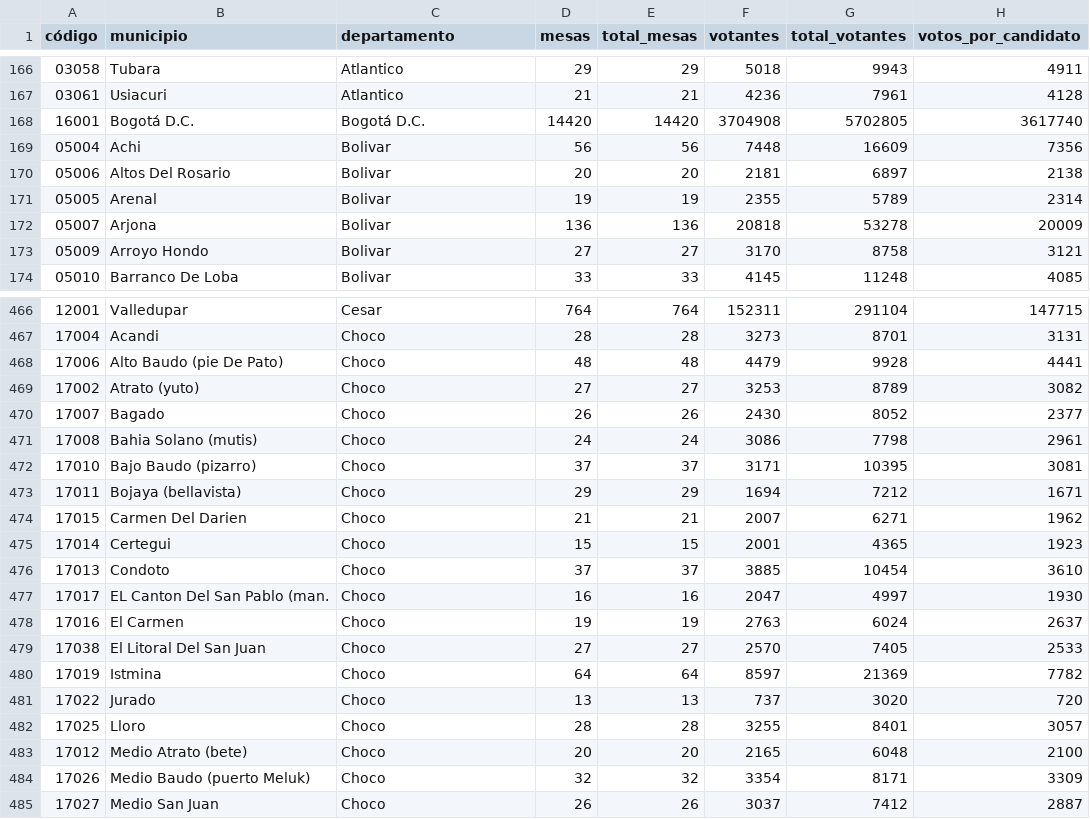
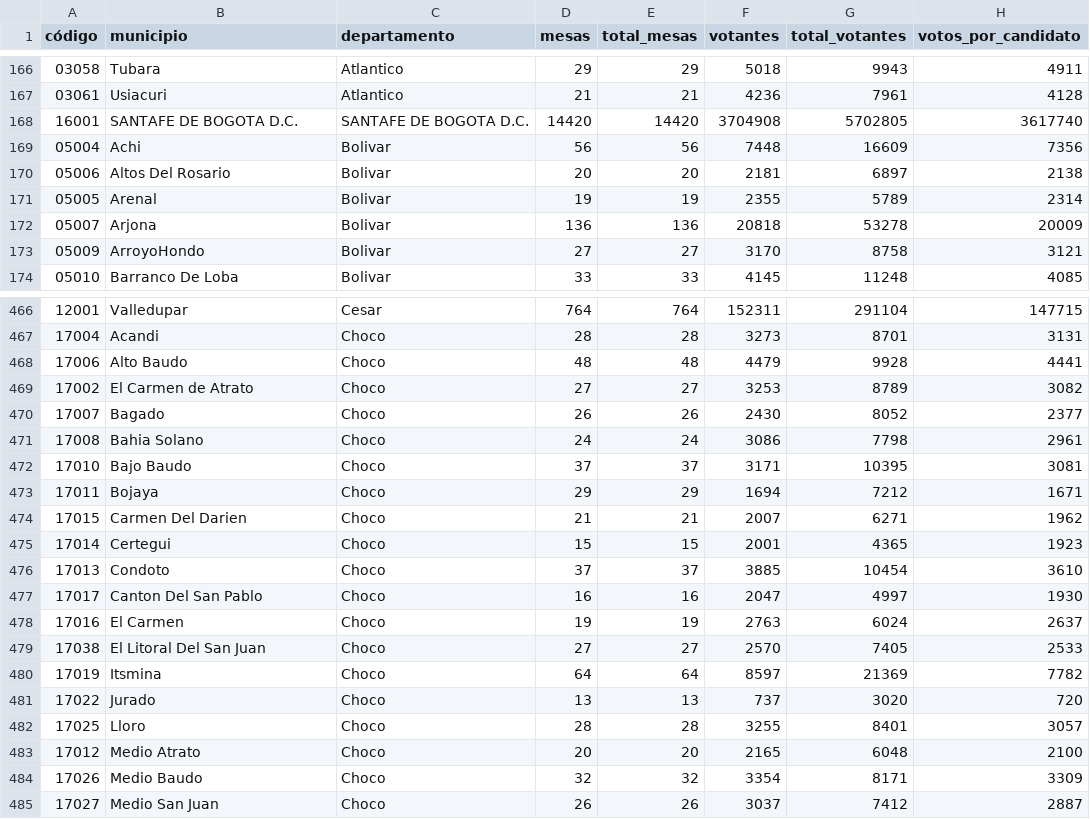
Before and after one commit to john-guerra/resultadosPrimeraVuelta2018, a CSV file: data/primera_vuelta_presidencial.csv, drawn as a sheet; only a part is shown, gaps mark what is left out; the diff covers the shown part only; the diff names each change by its address in the sheet, - before the commit and + after, or states it on an @@ line.

```diff
--- a/data/primera_vuelta_presidencial.csv
+++ b/data/primera_vuelta_presidencial.csv
-B168 (municipio): Bogotá D.C.
+B168 (municipio): SANTAFE DE BOGOTA D.C.
-C168 (departamento): Bogotá D.C.
+C168 (departamento): SANTAFE DE BOGOTA D.C.
-B173 (municipio): Arroyo Hondo
+B173 (municipio): ArroyoHondo
-B468 (municipio): Alto Baudo (pie De Pato)
+B468 (municipio): Alto Baudo
-B469 (municipio): Atrato (yuto)
+B469 (municipio): El Carmen de Atrato
-B471 (municipio): Bahia Solano (mutis)
+B471 (municipio): Bahia Solano
-B472 (municipio): Bajo Baudo (pizarro)
+B472 (municipio): Bajo Baudo
-B473 (municipio): Bojaya (bellavista)
+B473 (municipio): Bojaya
-B477 (municipio): EL Canton Del San Pablo (man.
+B477 (municipio): Canton Del San Pablo
-B480 (municipio): Istmina
+B480 (municipio): Itsmina
-B483 (municipio): Medio Atrato (bete)
+B483 (municipio): Medio Atrato
-B484 (municipio): Medio Baudo (puerto Meluk)
+B484 (municipio): Medio Baudo
```
Also changed, not shown: 52 edited cells elsewhere in this file, 5 other files.
